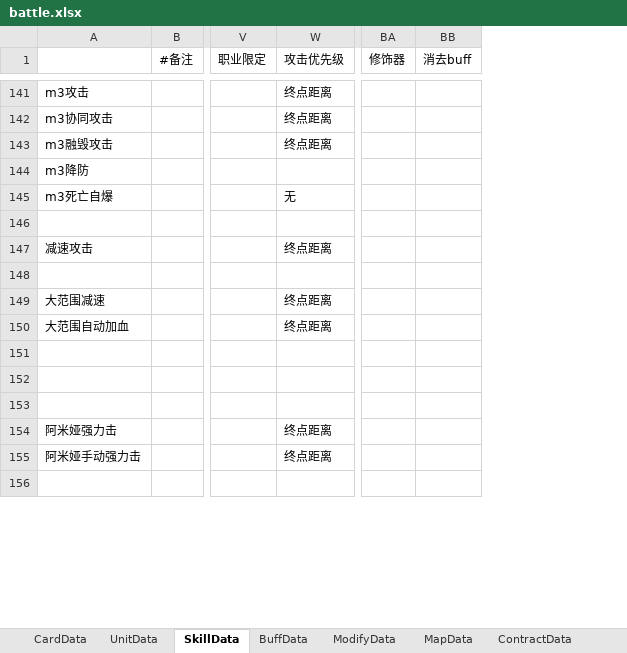
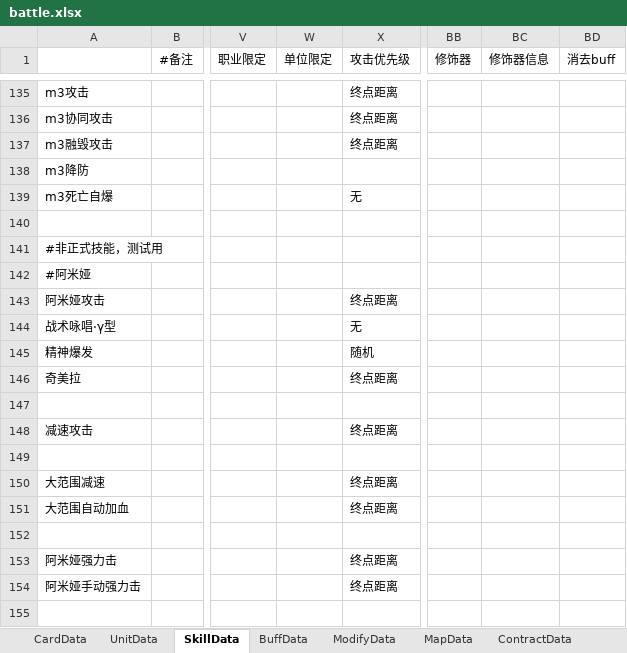
Before and after one commit to Mikez06/Arknight--, an Excel workbook: Excel/battle.xlsx, sheet SkillData, drawn as a sheet; only a part is shown, gaps mark what is left out; values as stored, in another font and other column widths than the file's, no borders; removed rows and columns are numbered as before the commit, all else as after; rows hold the shown columns only; the diff covers the shown part only; the diff names each change by its address in the sheet, - before the commit and + after, or states it on an @@ line.

```diff
--- a/Excel/battle.xlsx (sheet SkillData)
+++ b/Excel/battle.xlsx (sheet SkillData)
+column W (单位限定), empty
+column BC (修饰器信息), empty
+row 141: #非正式技能，测试用
@@ row 5 moved to row 142: #阿米娅 @@
@@ row 6 moved to row 143: 阿米娅攻击 @@
@@ row 7 moved to row 144: 战术咏唱·γ型 @@
@@ row 8 moved to row 145: 精神爆发 @@
@@ row 9 moved to row 146: 奇美拉 @@
+row 147: (empty)
-row 151: (empty)
-row 152: (empty)
```
Also changed, not shown: 8 added rows and 1 removed row elsewhere in this sheet, sheet ContractData, sheet UnitData, 13 other files.
